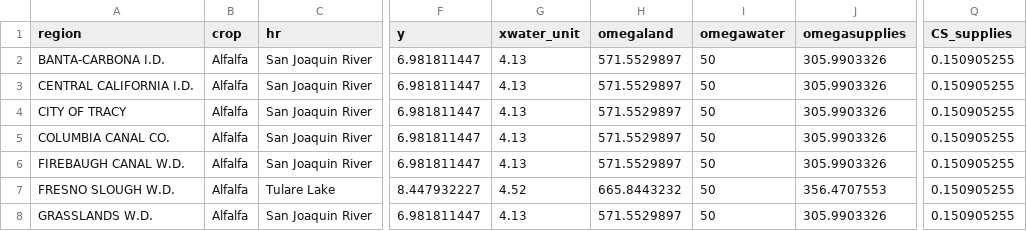
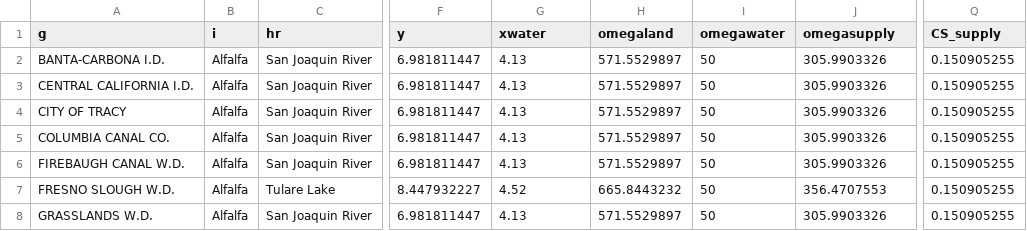
Before and after one commit to Water-Systems-Management-UCM/Waterspout, a CSV file: waterspout_api/data/sldm/LandIQ_2023_SLDMWA_openag_20260803.csv, drawn as a sheet; only a part is shown, gaps mark what is left out; the diff names each change by its address in the sheet, - before the commit and + after, or states it on an @@ line.

Commit message:
Fix(/sldm): Added pc and pimaringal to calibrated file

```diff
--- a/waterspout_api/data/sldm/LandIQ_2023_SLDMWA_openag_20260803.csv
+++ b/waterspout_api/data/sldm/LandIQ_2023_SLDMWA_openag_20260803.csv
-A1: region
+A1: g
-B1: crop
+B1: i
-G1: xwater_unit
+G1: xwater
-J1: omegasupplies
+J1: omegasupply
-Q1: CS_supplies
+Q1: CS_supply
```
Also changed, not shown: 3 other files.
